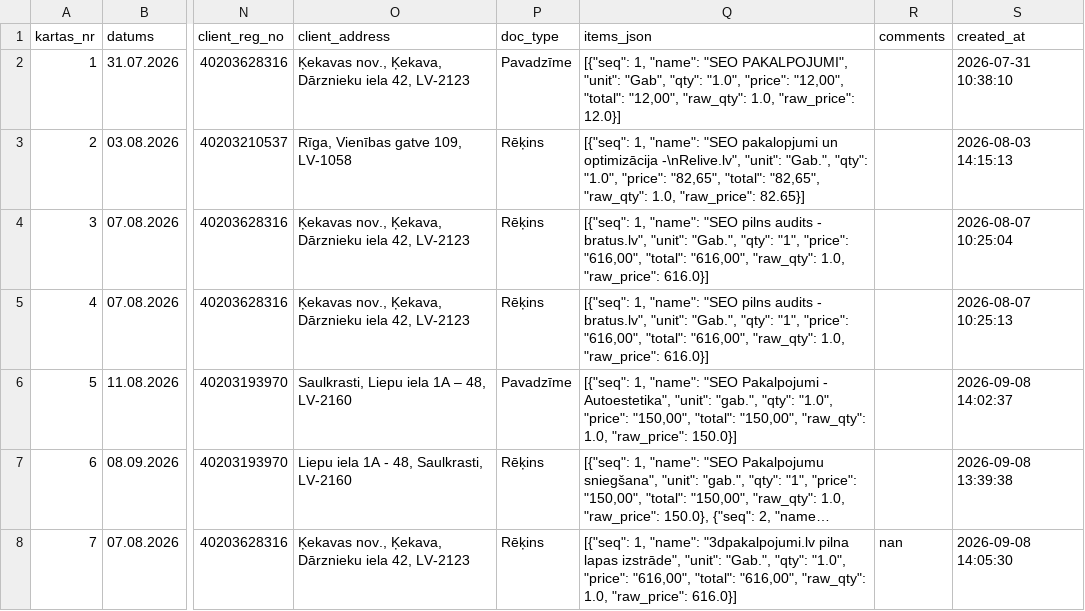
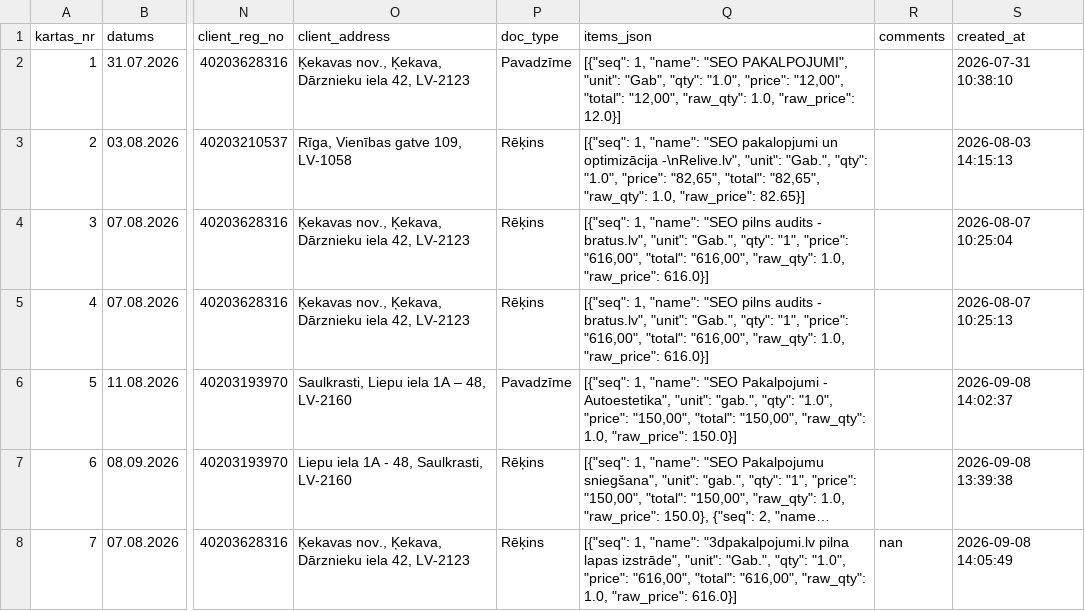
Before and after one commit to Andzhss/LSEO_pavadzimes, a CSV file: LSEO/invoice_history.csv, drawn as a sheet; only a part is shown, gaps mark what is left out; long unchanged cells end in …; the diff names each change by its address in the sheet, - before the commit and + after, or states it on an @@ line.

Commit message:
Pievieno LSEO 0021

```diff
--- a/LSEO/invoice_history.csv
+++ b/LSEO/invoice_history.csv
-S8 (created_at): 2026-09-08 14:05:30
+S8 (created_at): 2026-09-08 14:05:49
```
